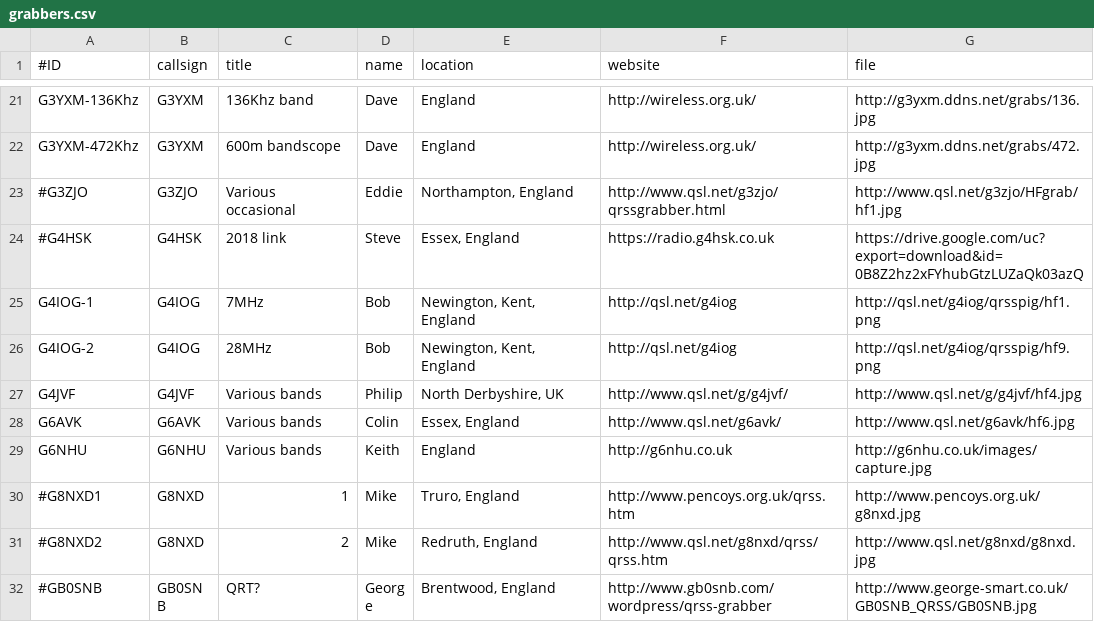
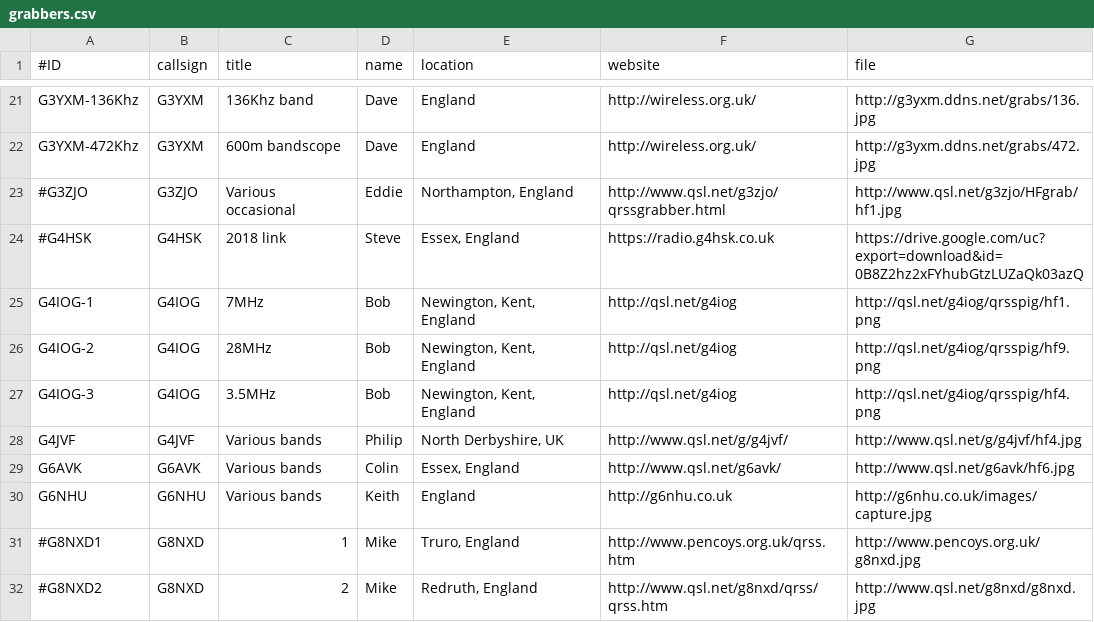
Before and after one commit to syedrizvinet/QRSS-plus-dev, a CSV file: grabbers.csv, drawn as a sheet; only a part is shown, gaps mark what is left out; the shorter side is filled out with more unchanged rows; the diff names each change by its address in the sheet, - before the commit and + after, or states it on an @@ line.

Commit message:
Added G4IOG grabber for 80m

```diff
--- a/grabbers.csv
+++ b/grabbers.csv
+row 27: G4IOG-3 | G4IOG | 3.5MHz | Bob | Newington, Kent, England | http://qsl.net/g4iog | http://qsl.net/g4iog/qrsspig/hf4.png
```
